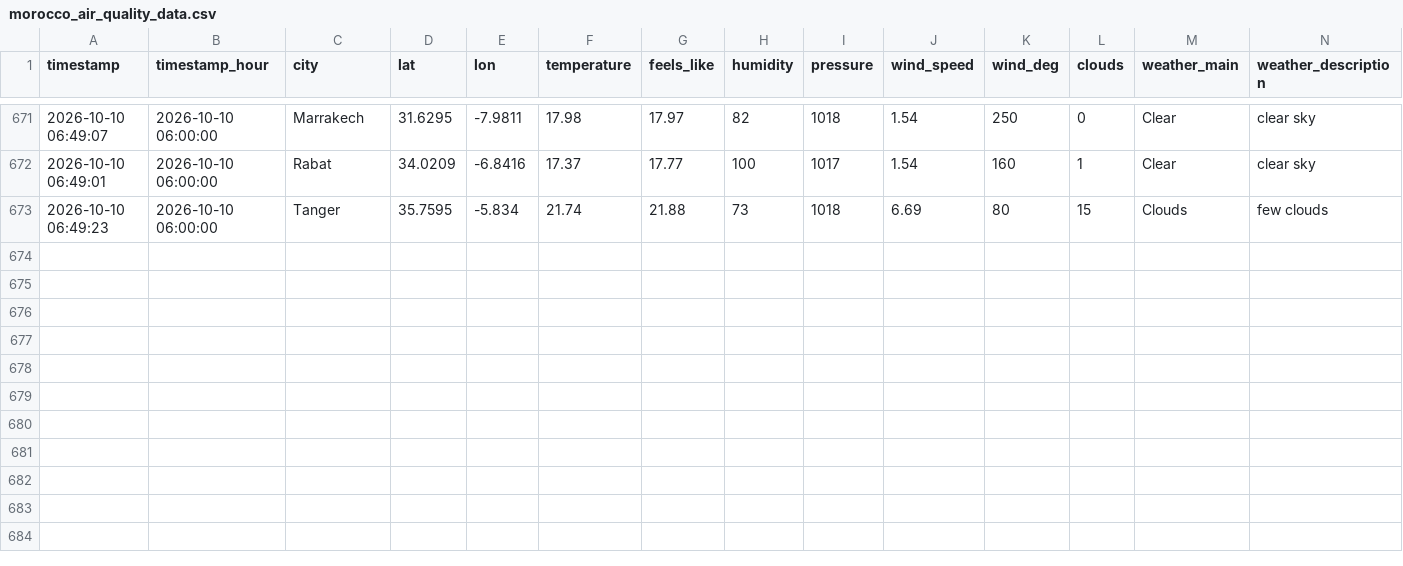
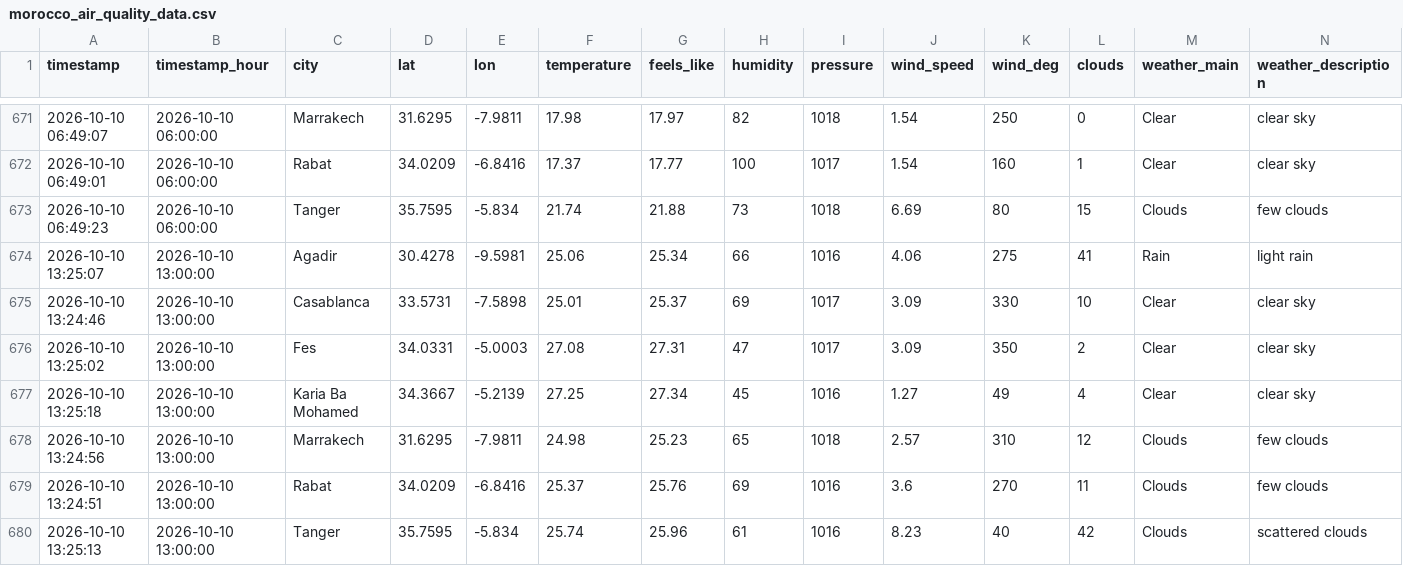
Before and after one commit to Bilal51002/air-quality-prediction-morocco, a CSV file: data/raw/morocco_air_quality_data.csv, drawn as a sheet; only a part is shown, gaps mark what is left out; rows hold the shown columns only; the diff names each change by its address in the sheet, - before the commit and + after, or states it on an @@ line.

```diff
--- a/data/raw/morocco_air_quality_data.csv
+++ b/data/raw/morocco_air_quality_data.csv
+row 674: 2026-10-10 13:25:07 | 2026-10-10 13:00:00 | Agadir | 30.4278 | -9.5981 | 25.06 | 25.34 | 66 | 1016 | 4.06 | 275 | 41 | Rain | light rain
+row 675: 2026-10-10 13:24:46 | 2026-10-10 13:00:00 | Casablanca | 33.5731 | -7.5898 | 25.01 | 25.37 | 69 | 1017 | 3.09 | 330 | 10 | Clear | clear sky
+row 676: 2026-10-10 13:25:02 | 2026-10-10 13:00:00 | Fes | 34.0331 | -5.0003 | 27.08 | 27.31 | 47 | 1017 | 3.09 | 350 | 2 | Clear | clear sky
+row 677: 2026-10-10 13:25:18 | 2026-10-10 13:00:00 | Karia Ba Mohamed | 34.3667 | -5.2139 | 27.25 | 27.34 | 45 | 1016 | 1.27 | 49 | 4 | Clear | clear sky
+row 678: 2026-10-10 13:24:56 | 2026-10-10 13:00:00 | Marrakech | 31.6295 | -7.9811 | 24.98 | 25.23 | 65 | 1018 | 2.57 | 310 | 12 | Clouds | few clouds
+row 679: 2026-10-10 13:24:51 | 2026-10-10 13:00:00 | Rabat | 34.0209 | -6.8416 | 25.37 | 25.76 | 69 | 1016 | 3.6 | 270 | 11 | Clouds | few clouds
+row 680: 2026-10-10 13:25:13 | 2026-10-10 13:00:00 | Tanger | 35.7595 | -5.834 | 25.74 | 25.96 | 61 | 1016 | 8.23 | 40 | 42 | Clouds | scattered clouds
```
